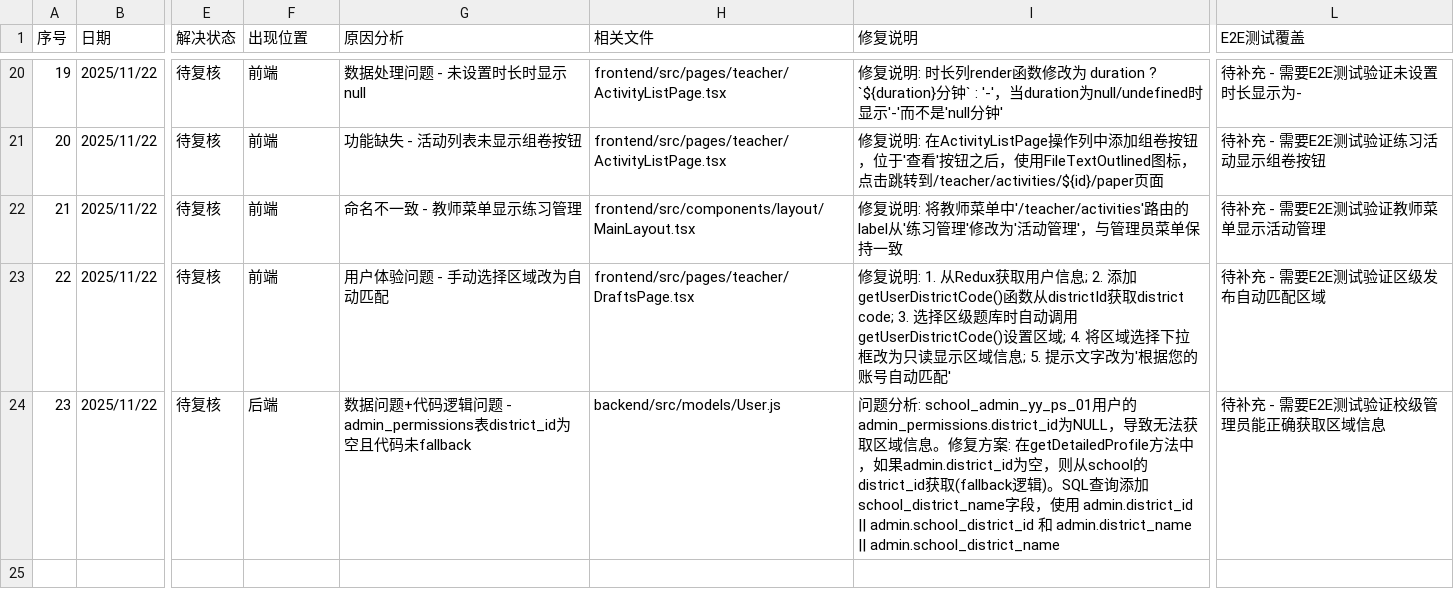
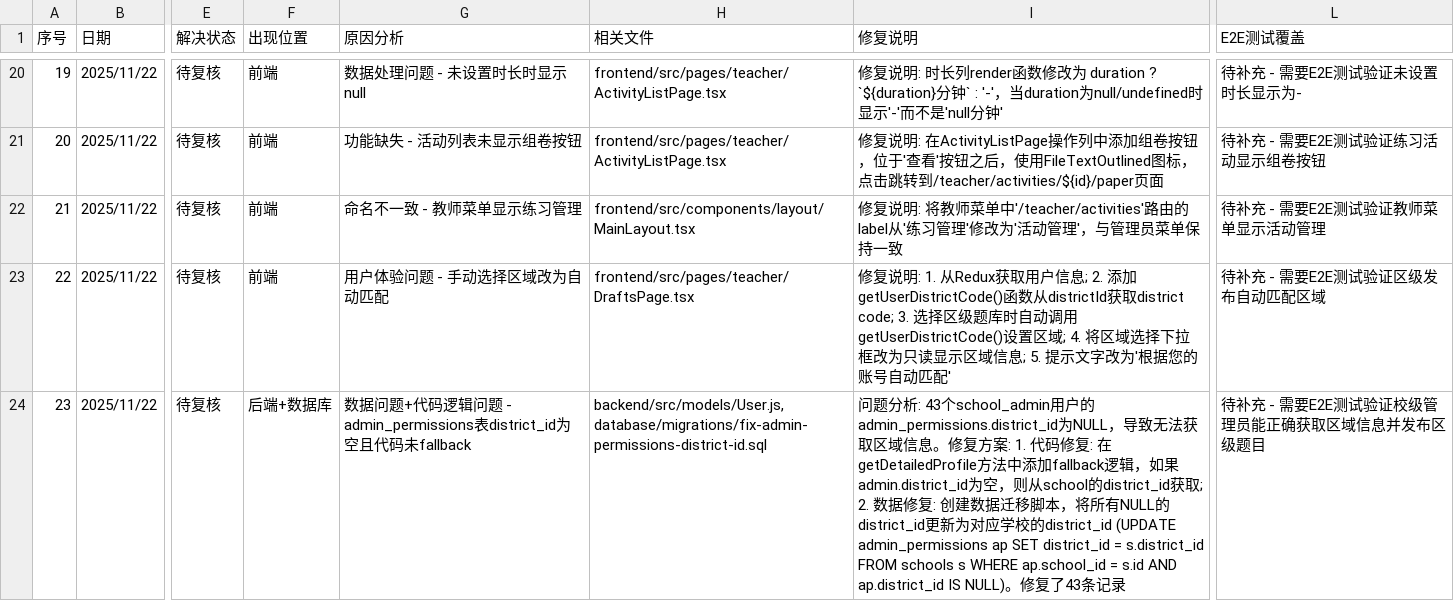
Before and after one commit to William-Th/Guiyang_oj, a CSV file: docs/BUG_FIX_TRACKING.csv, drawn as a sheet; only a part is shown, gaps mark what is left out; the diff names each change by its address in the sheet, - before the commit and + after, or states it on an @@ line.

```diff
--- a/docs/BUG_FIX_TRACKING.csv
+++ b/docs/BUG_FIX_TRACKING.csv
-F24 (出现位置): 后端
+F24 (出现位置): 后端+数据库
-H24 (相关文件): backend/src/models/User.js
+H24 (相关文件): backend/src/models/User.js, database/migrations/fix-admin-permissions-district-id.sql
-I24 (修复说明): …析: school_admin_yy_ps_01用户的admin_permissions.district_id为NULL，导致无法获取区域信息。修复方案: 在getDetailedProfile方法中，如果admin.district_id为空，则从school的district_id获取(fallback逻辑)。SQL查询添加school_district_name字段，使用 admin.district_id || admin.school_district_id 和 admin.district_name || admin.school_district_name
+I24 (修复说明): …析: 43个school_admin用户的admin_permissions.district_id为NULL，导致无法获取区域信息。修复方案: 1. 代码修复: 在getDetailedProfile方法中添加fallback逻辑，如果admin.district_id为空，则从school的district_id获取; 2. 数据修复: 创建数据迁移脚本，将所有NULL的district_id更新为对应学校的district_id (UPDATE admin_permissions ap SET district_id = s.district_id FROM schools s WHERE ap.school_id = s.id AND ap.district_id IS NULL)。修复了43条记录
-L24 (E2E测试覆盖): 待补充 - 需要E2E测试验证校级管理员能正确获取区域信息
+L24 (E2E测试覆盖): 待补充 - 需要E2E测试验证校级管理员能正确获取区域信息并发布区级题目
```
Also changed, not shown: 1 other file.
